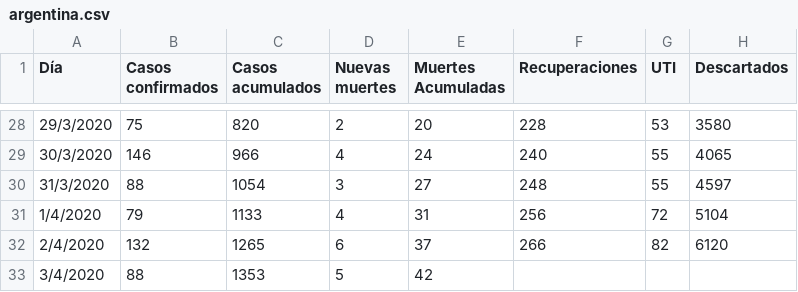
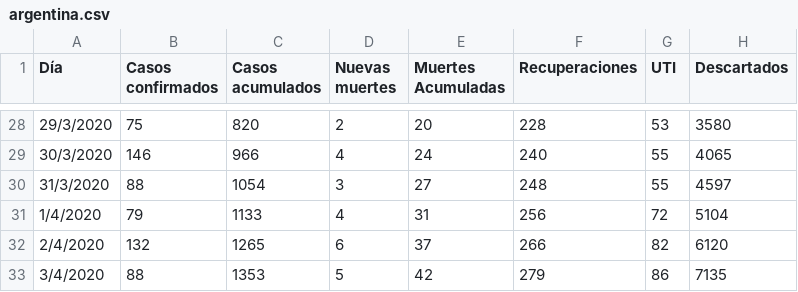
Before and after one commit to GIBD/covid, a CSV file: data/argentina.csv, drawn as a sheet; only a part is shown, gaps mark what is left out.

```diff
--- a/data/argentina.csv
+++ b/data/argentina.csv
@@ -32,2 +32,2 @@ Día;Casos confirmados;Casos acumulados;Nuevas muertes;Muertes Acumuladas;Recupe
 2/4/2020;132;1265;6;37;266;82;6120
-3/4/2020;88;1353;5;42;;;
+3/4/2020;88;1353;5;42;279;86;7135
```
Also changed, not shown: 2 other files.
